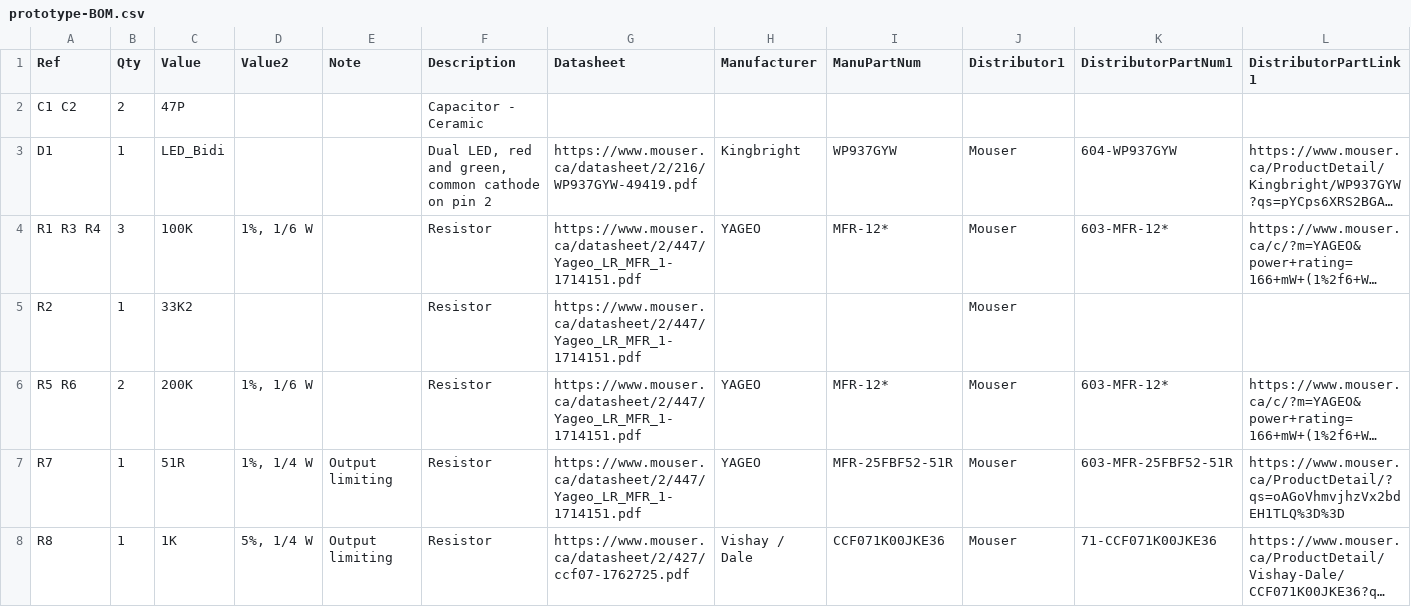
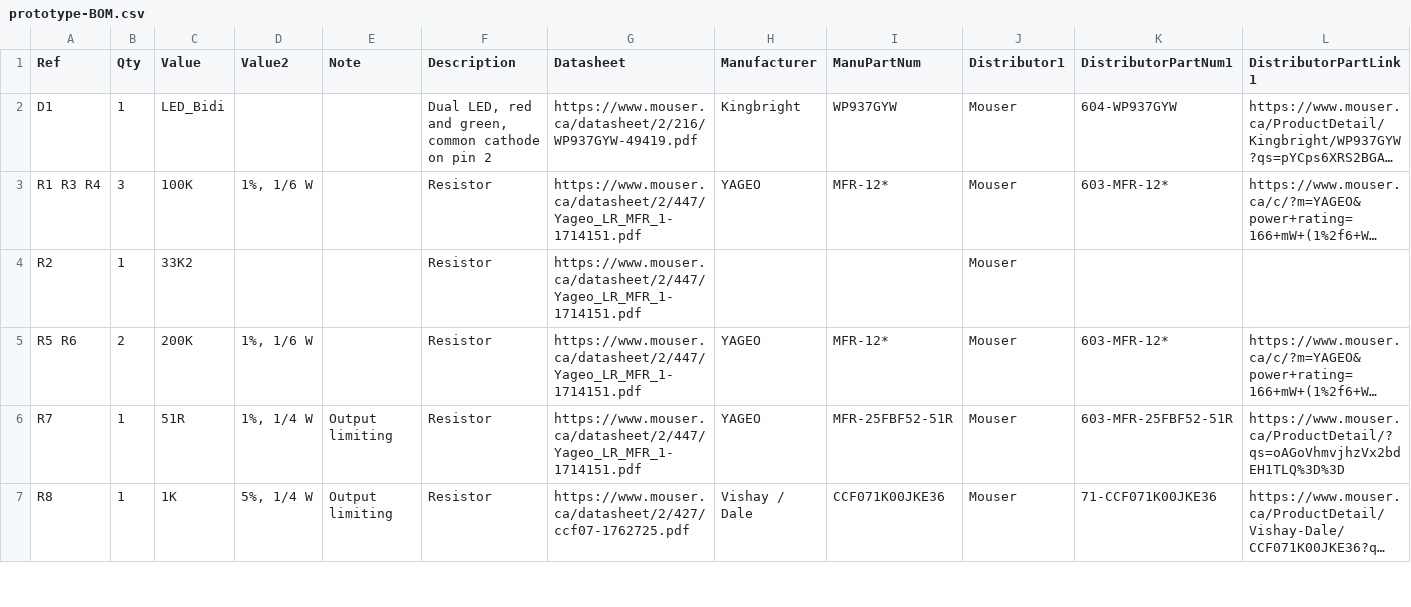
Before and after one commit to Len42/Synth, a CSV file: modules/Attenuverter/prototype/prototype-BOM.csv, drawn as a sheet; only a part is shown; long unchanged cells end in …; the diff names each change by its address in the sheet, - before the commit and + after, or states it on an @@ line.

Commit message:
Attenuverter - wip

```diff
--- a/modules/Attenuverter/prototype/prototype-BOM.csv
+++ b/modules/Attenuverter/prototype/prototype-BOM.csv
-row 2: C1 C2 | 2 | 47P |  |  | Capacitor - Ceramic
```
Also changed, not shown: 4 other files.
